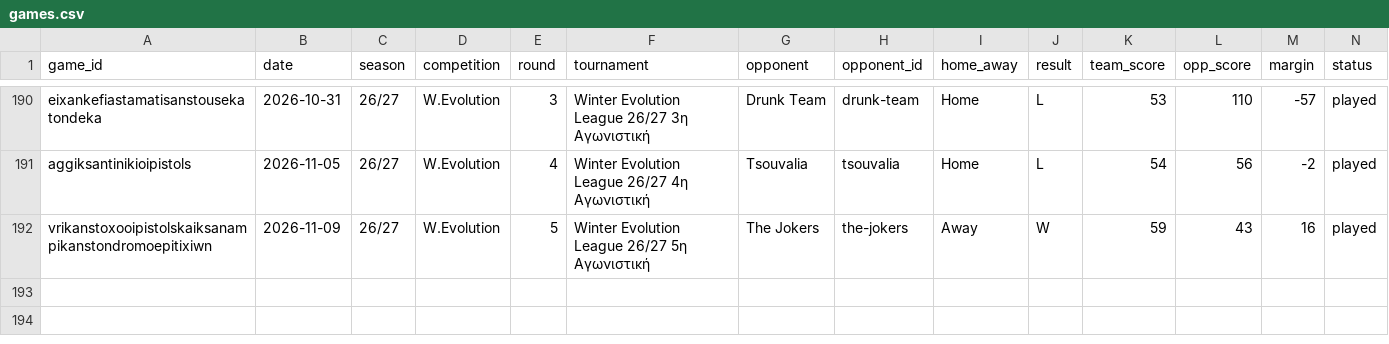
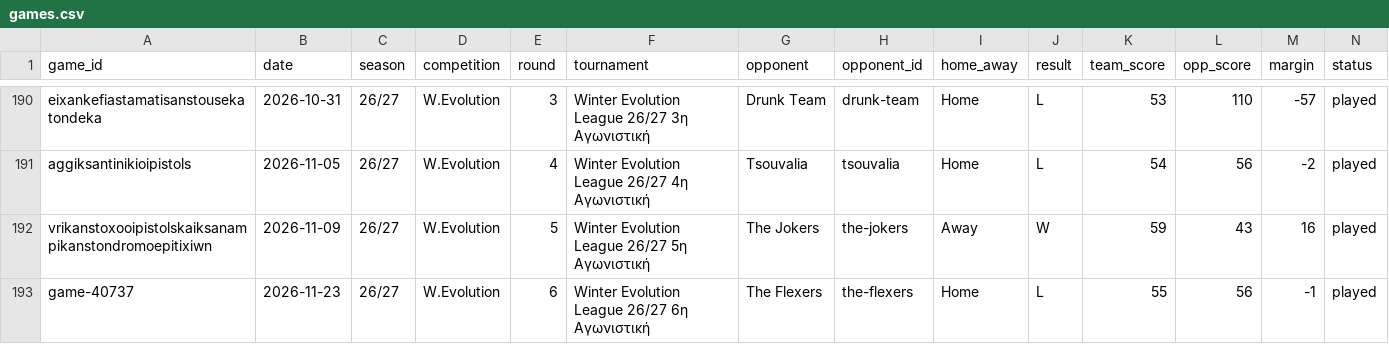
Before and after one commit to gmantzoros/athens-pistols, a CSV file: data/games.csv, drawn as a sheet; only a part is shown, gaps mark what is left out; rows hold the shown columns only; the diff names each change by its address in the sheet, - before the commit and + after, or states it on an @@ line.

```diff
--- a/data/games.csv
+++ b/data/games.csv
+row 193: game-40737 | 2026-11-23 | 26/27 | W.Evolution | 6 | Winter Evolution League 26/27 6η Αγωνιστική | The Flexers | the-flexers | Home | L | 55 | 56 | -1 | played
```
Also changed, not shown: data/player_stats.csv, 4 other files.
